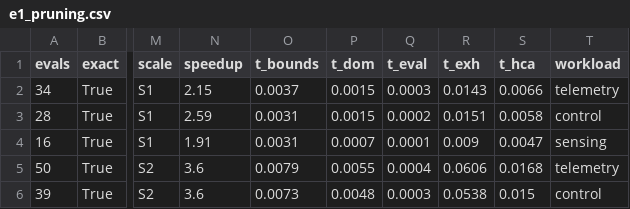
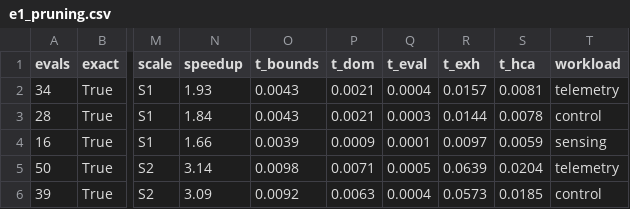
Before and after one commit to Dev-Nikita/eaeheccp, a CSV file: results/e1_pruning.csv, drawn as a sheet; only a part is shown, gaps mark what is left out; the diff covers the shown part only; the diff names each change by its address in the sheet, - before the commit and + after, or states it on an @@ line.

```diff
--- a/results/e1_pruning.csv
+++ b/results/e1_pruning.csv
-N2 (speedup): 2.15
+N2 (speedup): 1.93
-O2 (t_bounds): 0.0037
+O2 (t_bounds): 0.0043
-P2:P3 (t_dom): 0.0015
+P2:P3 (t_dom): 0.0021
-Q2 (t_eval): 0.0003
+Q2 (t_eval): 0.0004
-R2 (t_exh): 0.0143
+R2 (t_exh): 0.0157
-S2 (t_hca): 0.0066
+S2 (t_hca): 0.0081
-N3 (speedup): 2.59
+N3 (speedup): 1.84
-O3 (t_bounds): 0.0031
+O3 (t_bounds): 0.0043
-Q3 (t_eval): 0.0002
+Q3 (t_eval): 0.0003
-R3 (t_exh): 0.0151
+R3 (t_exh): 0.0144
-S3 (t_hca): 0.0058
+S3 (t_hca): 0.0078
-N4 (speedup): 1.91
+N4 (speedup): 1.66
-O4 (t_bounds): 0.0031
+O4 (t_bounds): 0.0039
-P4 (t_dom): 0.0007
+P4 (t_dom): 0.0009
-R4 (t_exh): 0.009
+R4 (t_exh): 0.0097
-S4 (t_hca): 0.0047
+S4 (t_hca): 0.0059
-N5 (speedup): 3.6
+N5 (speedup): 3.14
-O5 (t_bounds): 0.0079
+O5 (t_bounds): 0.0098
-P5 (t_dom): 0.0055
+P5 (t_dom): 0.0071
-Q5 (t_eval): 0.0004
+Q5 (t_eval): 0.0005
-R5 (t_exh): 0.0606
+R5 (t_exh): 0.0639
-S5 (t_hca): 0.0168
+S5 (t_hca): 0.0204
-N6 (speedup): 3.6
+N6 (speedup): 3.09
-O6 (t_bounds): 0.0073
+O6 (t_bounds): 0.0092
-P6 (t_dom): 0.0048
+P6 (t_dom): 0.0063
-Q6 (t_eval): 0.0003
+Q6 (t_eval): 0.0004
-R6 (t_exh): 0.0538
+R6 (t_exh): 0.0573
-S6 (t_hca): 0.015
+S6 (t_hca): 0.0185
```
Also changed, not shown: 34 edited cells elsewhere in this file, 12 other files.
